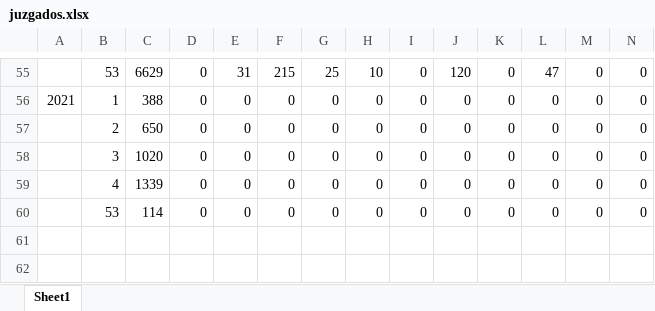
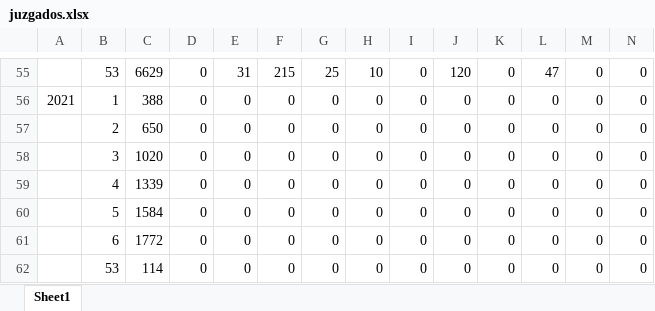
Before and after one commit to mariorz/folio-deceso, an Excel workbook: resources/juzgados.xlsx, sheet Sheet1, drawn as a sheet; only a part is shown, gaps mark what is left out; values as stored, in another font and other column widths than the file's, no borders; rows hold the shown columns only; the diff names each change by its address in the sheet, - before the commit and + after, or states it on an @@ line.

Commit message:
feb 14th update, juzgados

```diff
--- a/resources/juzgados.xlsx (sheet Sheet1)
+++ b/resources/juzgados.xlsx (sheet Sheet1)
+row 60:  | 5 | 1584 | 0 | 0 | 0 | 0 | 0 | 0 | 0 | 0 | 0 | 0 | 0
+row 61:  | 6 | 1772 | 0 | 0 | 0 | 0 | 0 | 0 | 0 | 0 | 0 | 0 | 0
```
